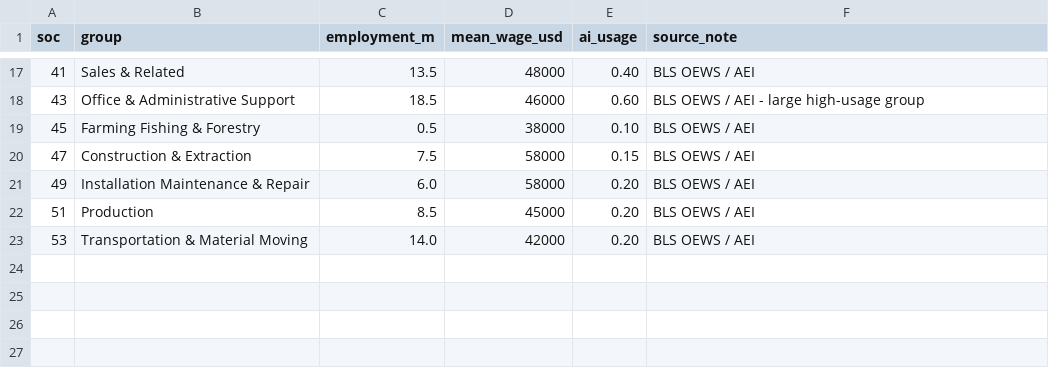
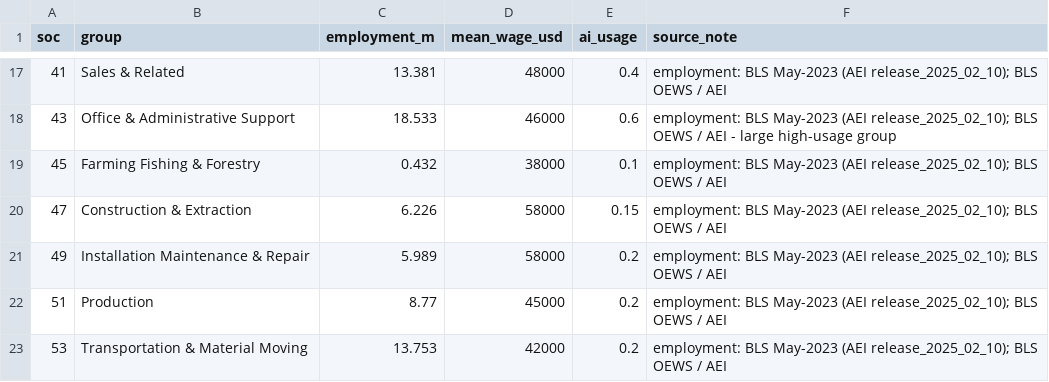
Before and after one commit to allangiraf-hub/return-on-thinking, a CSV file: data/curated/occupations.csv, drawn as a sheet; only a part is shown, gaps mark what is left out; the diff covers the shown part only.

Commit message:
v5 #3b (partial): ground occupation employment in exact BLS major-group data
Refresh occupations.csv employment_m to the exact BLS May-2023 major-group counts
(the same table the Anthropic Economic Index uses; release_2025_02_10), replacing
approximations. Verified our prior estimates were close. AI-usage intensities stay
AEI-calibrated; the full task-level AEI usage join is deferred to an offline pass
(needs the 3.59MB onet task->SOC statements file). Cs10 mid 1.16->1.21. 10 tests pass.

```diff
--- a/data/curated/occupations.csv
+++ b/data/curated/occupations.csv
@@ -17,7 +17,7 @@ soc,group,employment_m,mean_wage_usd,ai_usage,source_note
-41,Sales & Related,13.5,48000,0.40,BLS OEWS / AEI
-43,Office & Administrative Support,18.5,46000,0.60,BLS OEWS / AEI - large high-usage group
-45,Farming Fishing & Forestry,0.5,38000,0.10,BLS OEWS / AEI
-47,Construction & Extraction,7.5,58000,0.15,BLS OEWS / AEI
-49,Installation Maintenance & Repair,6.0,58000,0.20,BLS OEWS / AEI
-51,Production,8.5,45000,0.20,BLS OEWS / AEI
-53,Transportation & Material Moving,14.0,42000,0.20,BLS OEWS / AEI
+41,Sales & Related,13.381,48000,0.4,employment: BLS May-2023 (AEI release_2025_02_10); BLS OEWS / AEI
+43,Office & Administrative Support,18.533,46000,0.6,employment: BLS May-2023 (AEI release_2025_02_10); BLS OEWS / AEI - large high-usage group
+45,Farming Fishing & Forestry,0.432,38000,0.1,employment: BLS May-2023 (AEI release_2025_02_10); BLS OEWS / AEI
+47,Construction & Extraction,6.226,58000,0.15,employment: BLS May-2023 (AEI release_2025_02_10); BLS OEWS / AEI
+49,Installation Maintenance & Repair,5.989,58000,0.2,employment: BLS May-2023 (AEI release_2025_02_10); BLS OEWS / AEI
+51,Production,8.77,45000,0.2,employment: BLS May-2023 (AEI release_2025_02_10); BLS OEWS / AEI
+53,Transportation & Material Moving,13.753,42000,0.2,employment: BLS May-2023 (AEI release_2025_02_10); BLS OEWS / AEI
```
Also changed, not shown: 42 edited cells elsewhere in this file, 5 other files.
